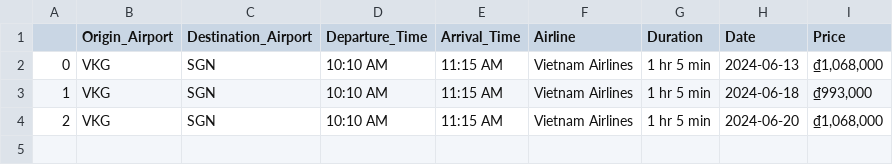
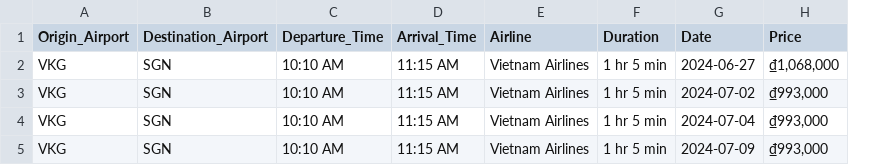
Before and after one commit to quanquejztr/VietFlight, a CSV file: raw_data/flights_['VKG'].csv, drawn as a sheet; removed rows and columns are numbered as before the commit, all else as after; the diff names each change by its address in the sheet, - before the commit and + after, or states it on an @@ line.

```diff
--- a/raw_data/flights_['VKG'].csv
+++ b/raw_data/flights_['VKG'].csv
-column A, rows 2-4: 0 | 1 | 2
-G2 (Date): 2024-06-13
+G2 (Date): 2024-06-27
-G3 (Date): 2024-06-18
+G3 (Date): 2024-07-02
-G4 (Date): 2024-06-20
+G4 (Date): 2024-07-04
-H4 (Price): ₫1,068,000
+H4 (Price): ₫993,000
+row 5: VKG | SGN | 10:10 AM | 11:15 AM | Vietnam Airlines | 1 hr 5 min | 2024-07-09 | ₫993,000
```
Also changed, not shown: raw_data/flights_['PXU'].csv, raw_data/flights_['THD'].csv, 13 other files.
